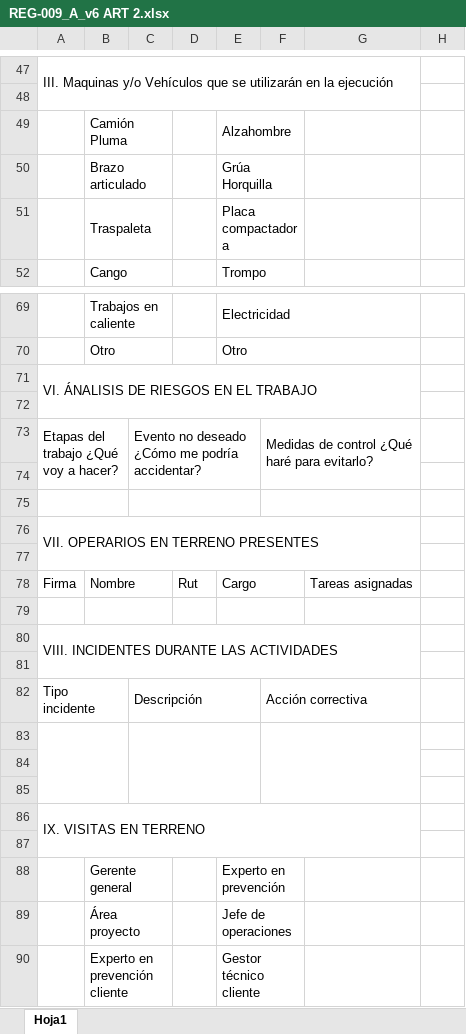
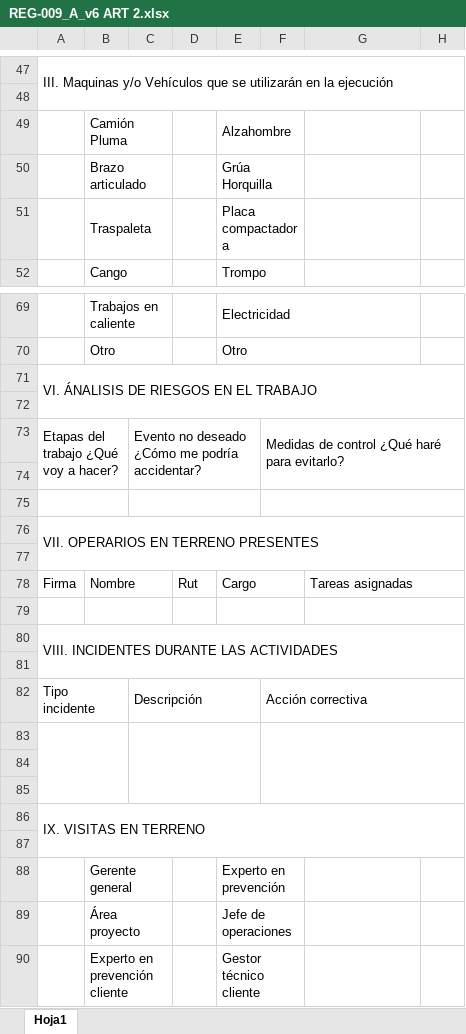
Before and after one commit to Miithras/FillAndSend, an Excel workbook: public/templates/REG-009_A_v6 ART 2.xlsx, sheet Hoja1, drawn as a sheet; only a part is shown, gaps mark what is left out; values as stored, in another font and other column widths than the file's, no cell formats; charts and pictures not drawn; removed rows and columns are numbered as before the commit, all else as after; the diff covers the shown part only; the diff names each change by its address in the sheet, - before the commit and + after, or states it on an @@ line.

```diff
--- a/public/templates/REG-009_A_v6 ART 2.xlsx (sheet Hoja1)
+++ b/public/templates/REG-009_A_v6 ART 2.xlsx (sheet Hoja1)
-A47:G48 merged
+A47:H48 merged
-A71:G72 merged
+A71:H72 merged
-F73:G74 merged
+F73:H74 merged
-F75:G75 merged
+F75:H75 merged
-A76:G77 merged
+A76:H77 merged
+G78:H78 merged
+G79:H79 merged
-A80:G81 merged
+A80:H81 merged
-F82:G82 merged
+F82:H82 merged
-F83:G85 merged
+F83:H85 merged
-A86:G87 merged
+A86:H87 merged
```
Also changed, not shown: 6 added rows, 6 removed rows and merged cells elsewhere in this sheet, cell formats, public/templates/REG-009_B_v6 ART 2.xlsx, 1 other file.
